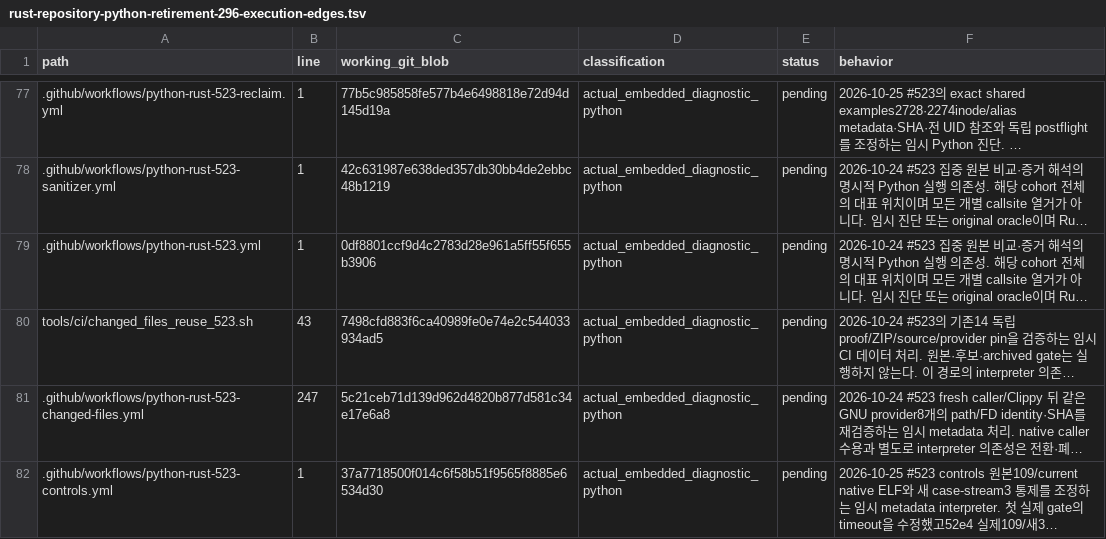
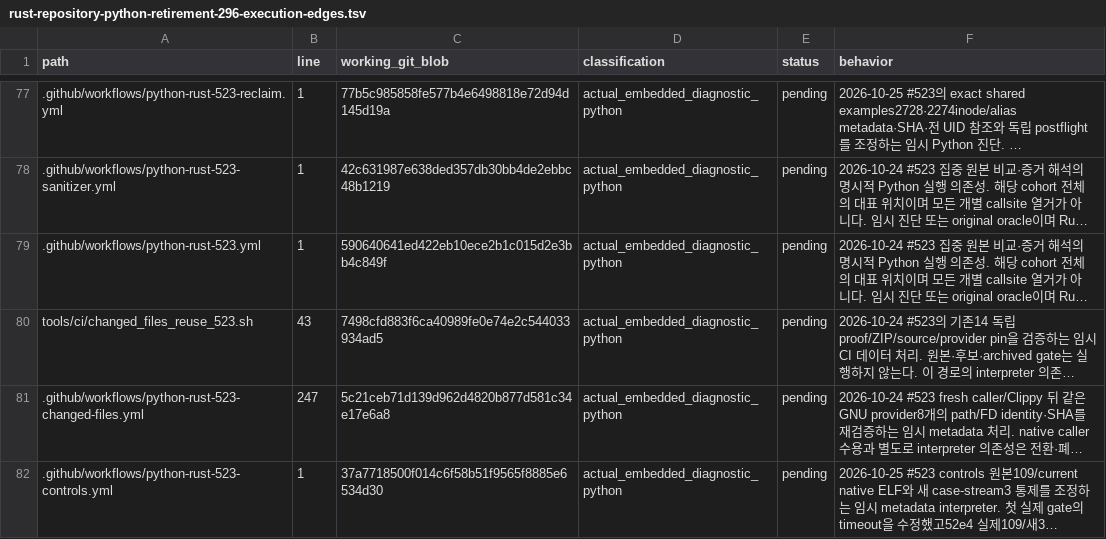
Before and after one commit to bin9208/openpilot-rust, a TSV file: docs/naver/rust-repository-python-retirement-296-execution-edges.tsv, drawn as a sheet; only a part is shown, gaps mark what is left out; long unchanged cells end in …; the diff names each change by its address in the sheet, - before the commit and + after, or states it on an @@ line.

```diff
--- a/docs/naver/rust-repository-python-retirement-296-execution-edges.tsv
+++ b/docs/naver/rust-repository-python-retirement-296-execution-edges.tsv
-C79 (working_git_blob): 0df8801ccf9d4c2783d28e961a5ff55f655b3906
+C79 (working_git_blob): 590640641ed422eb10ece2b1c015d2e3bb4c849f
```
Also changed, not shown: 8 other files.
